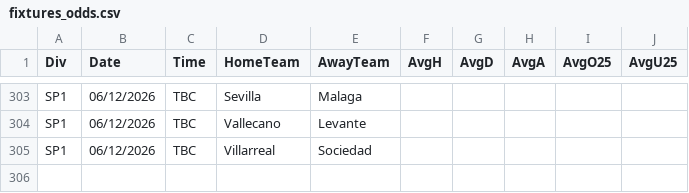
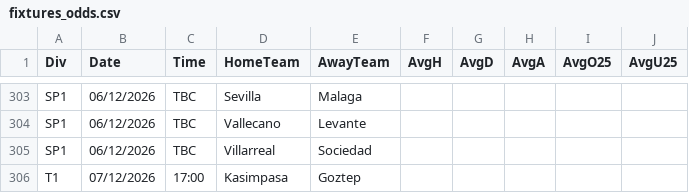
Before and after one commit to dodomiyake/scorecast, a CSV file: data/fixtures_odds.csv, drawn as a sheet; only a part is shown, gaps mark what is left out; the diff names each change by its address in the sheet, - before the commit and + after, or states it on an @@ line.

```diff
--- a/data/fixtures_odds.csv
+++ b/data/fixtures_odds.csv
+row 306: T1 | 07/12/2026 | 17:00 | Kasimpasa | Goztep
```
Also changed, not shown: data/cur_2026_bra1.csv, data/cur_2627_mex1.csv, 4 other files.
